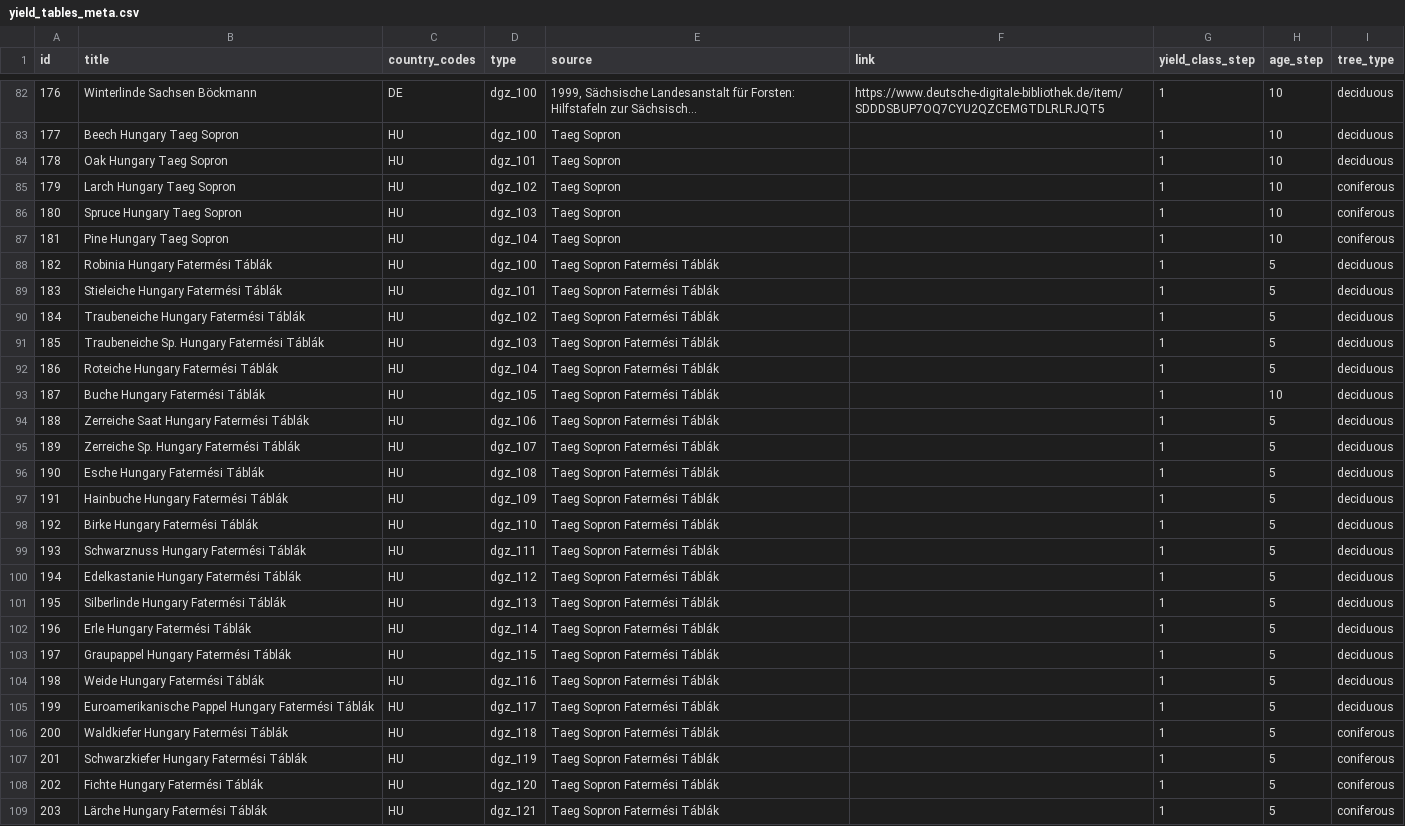
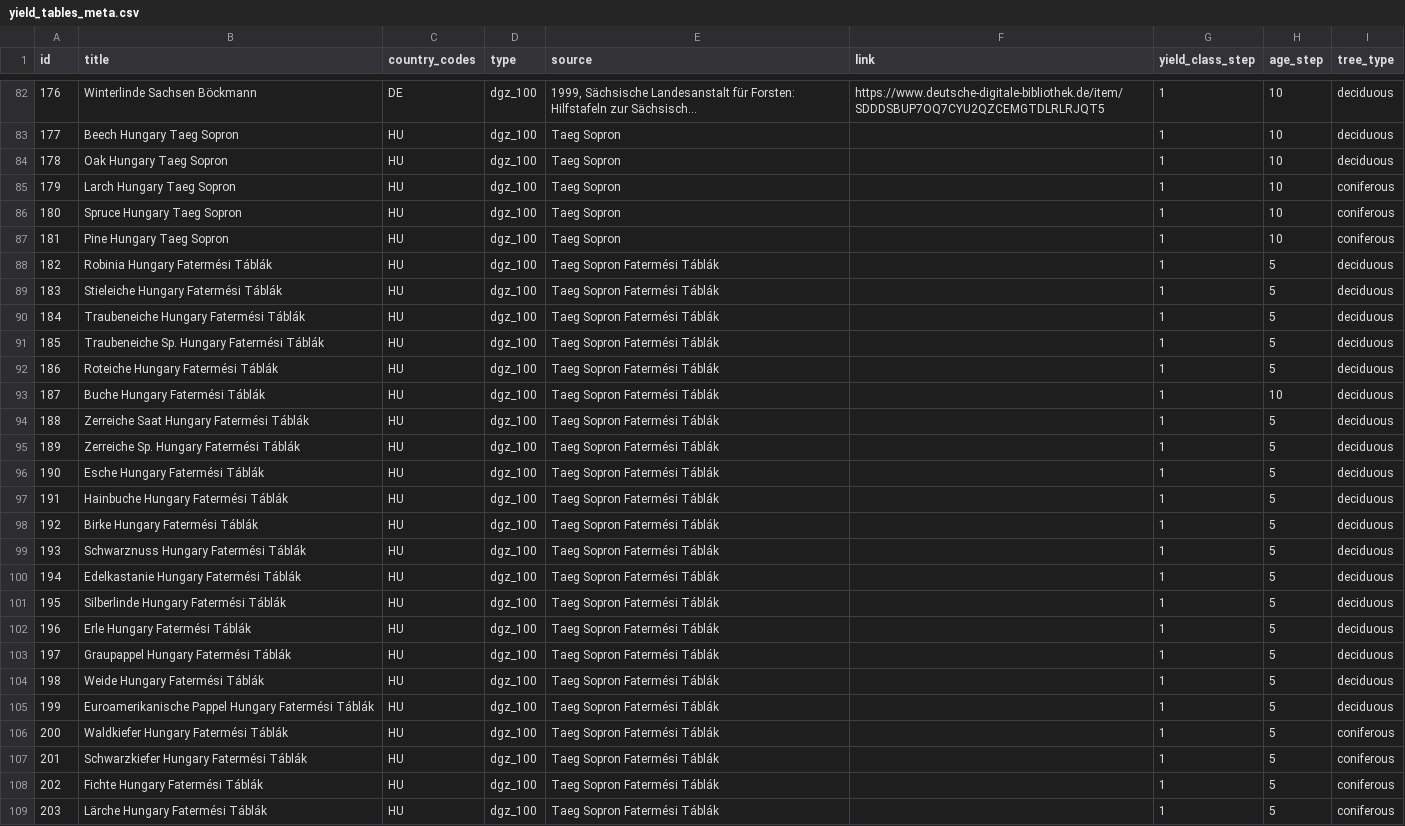
Before and after one commit to treely/openyieldtables, a CSV file: src/openyieldtables/data/yield_tables_meta.csv, drawn as a sheet; only a part is shown, gaps mark what is left out; long unchanged cells end in ….

Commit message:
fix: correct dgz from 178 to 203 (#119)

```diff
--- a/src/openyieldtables/data/yield_tables_meta.csv
+++ b/src/openyieldtables/data/yield_tables_meta.csv
@@ -83,27 +83,27 @@ id;title;country_codes;type;source;link;yield_class_step;age_step;tree_type
 177;Beech Hungary Taeg Sopron;HU;dgz_100;Taeg Sopron;;1;10;deciduous
-178;Oak Hungary Taeg Sopron;HU;dgz_101;Taeg Sopron;;1;10;deciduous
-179;Larch Hungary Taeg Sopron;HU;dgz_102;Taeg Sopron;;1;10;coniferous
-180;Spruce Hungary Taeg Sopron;HU;dgz_103;Taeg Sopron;;1;10;coniferous
-181;Pine Hungary Taeg Sopron;HU;dgz_104;Taeg Sopron;;1;10;coniferous
+178;Oak Hungary Taeg Sopron;HU;dgz_100;Taeg Sopron;;1;10;deciduous
+179;Larch Hungary Taeg Sopron;HU;dgz_100;Taeg Sopron;;1;10;coniferous
+180;Spruce Hungary Taeg Sopron;HU;dgz_100;Taeg Sopron;;1;10;coniferous
+181;Pine Hungary Taeg Sopron;HU;dgz_100;Taeg Sopron;;1;10;coniferous
 182;Robinia Hungary Fatermési Táblák;HU;dgz_100;Taeg Sopron Fatermési Táblák;;1;5;deciduous
-183;Stieleiche Hungary Fatermési Táblák;HU;dgz_101;Taeg Sopron Fatermési Táblák;;1;5;deciduous
-184;Traubeneiche Hungary Fatermési Táblák;HU;dgz_102;Taeg Sopron Fatermési Táblák;;1;5;deciduous
-185;Traubeneiche Sp. Hungary Fatermési Táblák;HU;dgz_103;Taeg Sopron Fatermési Táblák;;1;5;deciduous
-186;Roteiche Hungary Fatermési Táblák;HU;dgz_104;Taeg Sopron Fatermési Táblák;;1;5;deciduous
-187;Buche Hungary Fatermési Táblák;HU;dgz_105;Taeg Sopron Fatermési Táblák;;1;10;deciduous
-188;Zerreiche Saat Hungary Fatermési Táblák;HU;dgz_106;Taeg Sopron Fatermési Táblák;;1;5;deciduous
-189;Zerreiche Sp. Hungary Fatermési Táblák;HU;dgz_107;Taeg Sopron Fatermési Táblák;;1;5;deciduous
-190;Esche Hungary Fatermési Táblák;HU;dgz_108;Taeg Sopron Fatermési Táblák;;1;5;deciduous
-191;Hainbuche Hungary Fatermési Táblák;HU;dgz_109;Taeg Sopron Fatermési Táblák;;1;5;deciduous
-192;Birke Hungary Fatermési Táblák;HU;dgz_110;Taeg Sopron Fatermési Táblák;;1;5;deciduous
-193;Schwarznuss Hungary Fatermési Táblák;HU;dgz_111;Taeg Sopron Fatermési Táblák;;1;5;deciduous
-194;Edelkastanie Hungary Fatermési Táblák;HU;dgz_112;Taeg Sopron Fatermési Táblák;;1;5;deciduous
-195;Silberlinde Hungary Fatermési Táblák;HU;dgz_113;Taeg Sopron Fatermési Táblák;;1;5;deciduous
-196;Erle Hungary Fatermési Táblák;HU;dgz_114;Taeg Sopron Fatermési Táblák;;1;5;deciduous
-197;Graupappel Hungary Fatermési Táblák;HU;dgz_115;Taeg Sopron Fatermési Táblák;;1;5;deciduous
-198;Weide Hungary Fatermési Táblák;HU;dgz_116;Taeg Sopron Fatermési Táblák;;1;5;deciduous
-199;Euroamerikanische Pappel Hungary Fatermési Táblák;HU;dgz_117;Taeg Sopron Fatermési Táblák;;1;5;deciduous
-200;Waldkiefer Hungary Fatermési Táblák;HU;dgz_118;Taeg Sopron Fatermési Táblák;;1;5;coniferous
-201;Schwarzkiefer Hungary Fatermési Táblák;HU;dgz_119;Taeg Sopron Fatermési Táblák;;1;5;coniferous
-202;Fichte Hungary Fatermési Táblák;HU;dgz_120;Taeg Sopron Fatermési Táblák;;1;5;coniferous
-203;Lärche Hungary Fatermési Táblák;HU;dgz_121;Taeg Sopron Fatermési Táblák;;1;5;coniferous
+183;Stieleiche Hungary Fatermési Táblák;HU;dgz_100;Taeg Sopron Fatermési Táblák;;1;5;deciduous
+184;Traubeneiche Hungary Fatermési Táblák;HU;dgz_100;Taeg Sopron Fatermési Táblák;;1;5;deciduous
+185;Traubeneiche Sp. Hungary Fatermési Táblák;HU;dgz_100;Taeg Sopron Fatermési Táblák;;1;5;deciduous
+186;Roteiche Hungary Fatermési Táblák;HU;dgz_100;Taeg Sopron Fatermési Táblák;;1;5;deciduous
+187;Buche Hungary Fatermési Táblák;HU;dgz_100;Taeg Sopron Fatermési Táblák;;1;10;deciduous
+188;Zerreiche Saat Hungary Fatermési Táblák;HU;dgz_100;Taeg Sopron Fatermési Táblák;;1;5;deciduous
+189;Zerreiche Sp. Hungary Fatermési Táblák;HU;dgz_100;Taeg Sopron Fatermési Táblák;;1;5;deciduous
+190;Esche Hungary Fatermési Táblák;HU;dgz_100;Taeg Sopron Fatermési Táblák;;1;5;deciduous
+191;Hainbuche Hungary Fatermési Táblák;HU;dgz_100;Taeg Sopron Fatermési Táblák;;1;5;deciduous
+192;Birke Hungary Fatermési Táblák;HU;dgz_100;Taeg Sopron Fatermési Táblák;;1;5;deciduous
+193;Schwarznuss Hungary Fatermési Táblák;HU;dgz_100;Taeg Sopron Fatermési Táblák;;1;5;deciduous
+194;Edelkastanie Hungary Fatermési Táblák;HU;dgz_100;Taeg Sopron Fatermési Táblák;;1;5;deciduous
+195;Silberlinde Hungary Fatermési Táblák;HU;dgz_100;Taeg Sopron Fatermési Táblák;;1;5;deciduous
+196;Erle Hungary Fatermési Táblák;HU;dgz_100;Taeg Sopron Fatermési Táblák;;1;5;deciduous
+197;Graupappel Hungary Fatermési Táblák;HU;dgz_100;Taeg Sopron Fatermési Táblák;;1;5;deciduous
+198;Weide Hungary Fatermési Táblák;HU;dgz_100;Taeg Sopron Fatermési Táblák;;1;5;deciduous
+199;Euroamerikanische Pappel Hungary Fatermési Táblák;HU;dgz_100;Taeg Sopron Fatermési Táblák;;1;5;deciduous
+200;Waldkiefer Hungary Fatermési Táblák;HU;dgz_100;Taeg Sopron Fatermési Táblák;;1;5;coniferous
+201;Schwarzkiefer Hungary Fatermési Táblák;HU;dgz_100;Taeg Sopron Fatermési Táblák;;1;5;coniferous
+202;Fichte Hungary Fatermési Táblák;HU;dgz_100;Taeg Sopron Fatermési Táblák;;1;5;coniferous
+203;Lärche Hungary Fatermési Táblák;HU;dgz_100;Taeg Sopron Fatermési Táblák;;1;5;coniferous
```
